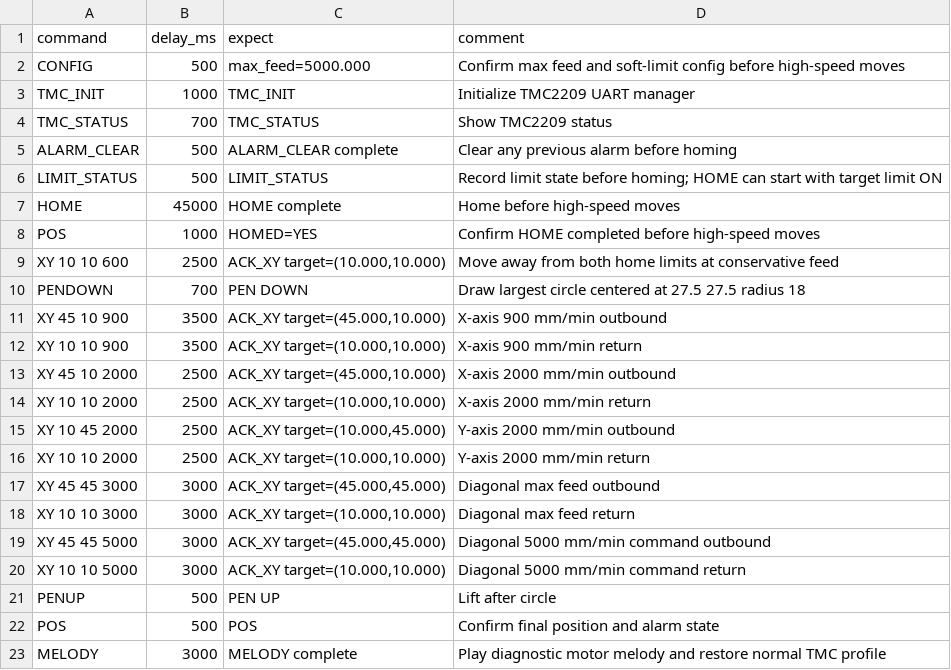
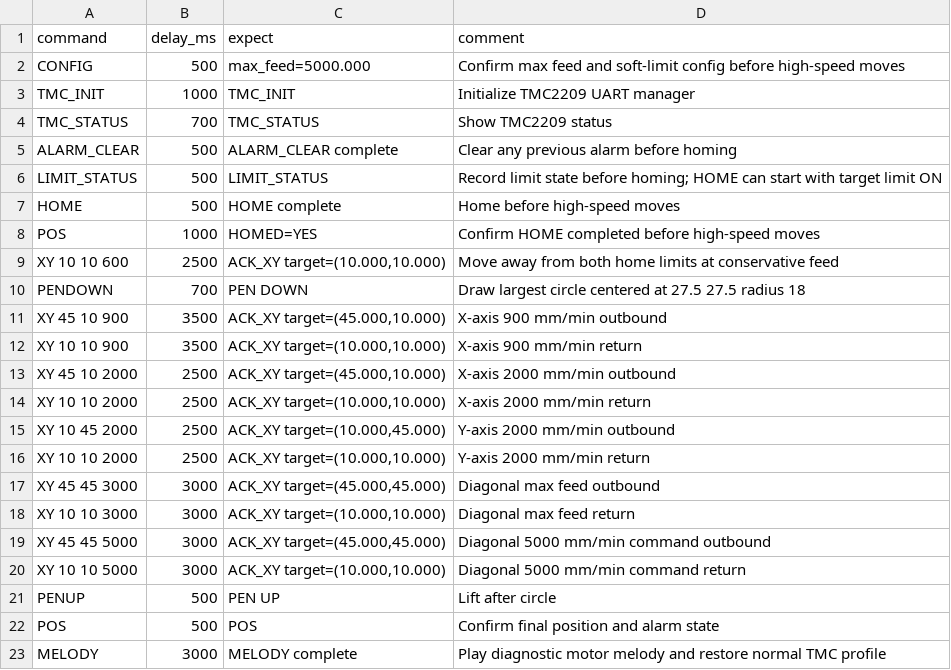
Before and after one commit to fooping-tech/CoreXY_Plotter, a CSV file: tools/serial_tool/examples/high_speed_check.csv, drawn as a sheet.

Commit message:
Separate serial startup drain timeout

```diff
--- a/tools/serial_tool/examples/high_speed_check.csv
+++ b/tools/serial_tool/examples/high_speed_check.csv
@@ -6,3 +6,3 @@ ALARM_CLEAR,500,ALARM_CLEAR complete,Clear any previous alarm before homing
 LIMIT_STATUS,500,LIMIT_STATUS,Record limit state before homing; HOME can start with target limit ON
-HOME,45000,HOME complete,Home before high-speed moves
+HOME,500,HOME complete,Home before high-speed moves
 POS,1000,HOMED=YES,Confirm HOME completed before high-speed moves
```
Also changed, not shown: 5 other files.
